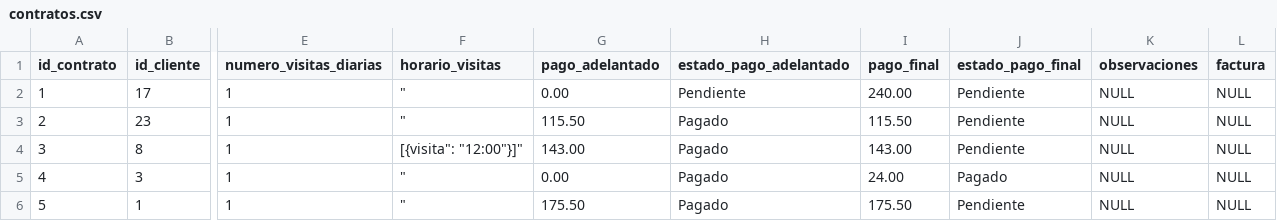
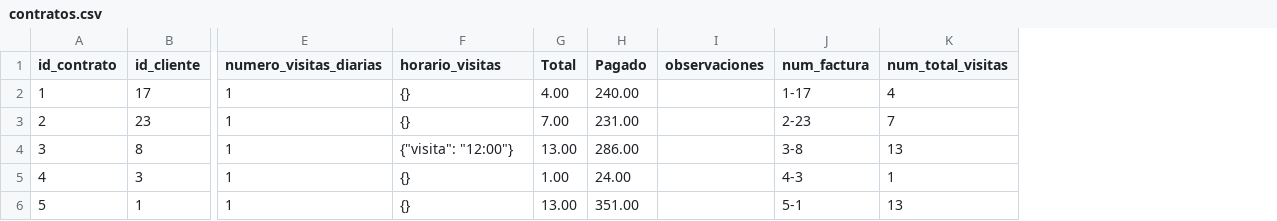
Before and after one commit to eltermi/SWL, a CSV file: contratos.csv, drawn as a sheet; only a part is shown, gaps mark what is left out; removed rows and columns are numbered as before the commit, all else as after; the diff names each change by its address in the sheet, - before the commit and + after, or states it on an @@ line.

Commit message:
Refactor contract management and enhance data handling
- Updated the Contratos model to replace payment fields with total and paid fields, improving clarity and data management.
- Introduced a new CSV file for additional contract data and updated existing CSV structure for consistency.
- Enhanced backend routes to calculate total visits and manage contract creation with new validation logic.
- Updated frontend forms and JavaScript to reflect changes in contract data handling, including new fields for total visits and invoice numbers.
- Improved CSS styles for better layout and responsiveness in contract-related interfaces.

```diff
--- a/contratos.csv
+++ b/contratos.csv
-column G (pago_adelantado), rows 2-6: 0.00 | 115.50 | 143.00 | 0.00 | 175.50
-column H (estado_pago_adelantado), rows 2-6: Pendiente | Pagado | Pagado | Pagado | Pagado
-column I (pago_final), rows 2-6: 240.00 | 115.50 | 143.00 | 24.00 | 175.50
-column J (estado_pago_final), rows 2-6: Pendiente | Pendiente | Pendiente | Pagado | Pendiente
+column G (Total), rows 2-6: 4.00 | 7.00 | 13.00 | 1.00 | 13.00
+column H (Pagado), rows 2-6: 240.00 | 231.00 | 286.00 | 24.00 | 351.00
-column L (factura), rows 2-6: all NULL
+column J (num_factura), rows 2-6: 1-17 | 2-23 | 3-8 | 4-3 | 5-1
+column K (num_total_visitas), rows 2-6: 4 | 7 | 13 | 1 | 13
-F2:F3 (horario_visitas): "
+F2:F3 (horario_visitas): {}
-I2:I6 (observaciones): NULL
+I2:I6 (observaciones): (empty)
-F4 (horario_visitas): [{visita": "12:00"}]"
+F4 (horario_visitas): {"visita": "12:00"}
-F5:F6 (horario_visitas): "
+F5:F6 (horario_visitas): {}
```
Also changed, not shown: 14 other files.
